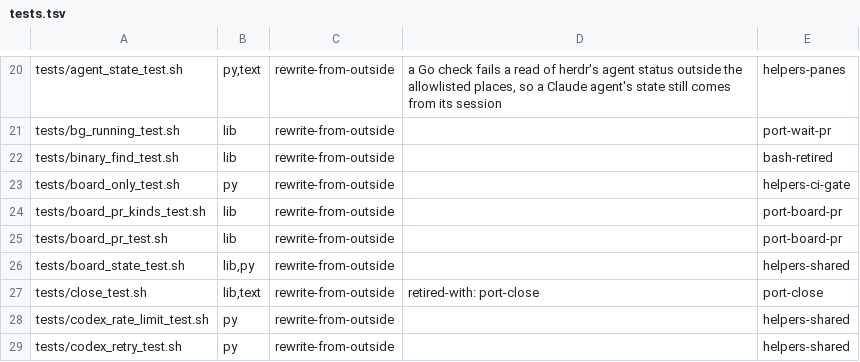
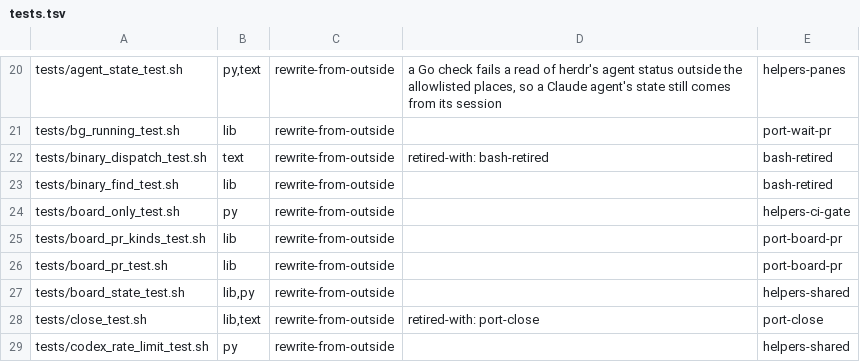
Before and after one commit to redscaresu/swarm-dev, a TSV file: docs/port/tests.tsv, drawn as a sheet; only a part is shown, gaps mark what is left out; the shorter side is filled out with more unchanged rows; the diff names each change by its address in the sheet, - before the commit and + after, or states it on an @@ line.

```diff
--- a/docs/port/tests.tsv
+++ b/docs/port/tests.tsv
+row 22: tests/binary_dispatch_test.sh | text | rewrite-from-outside | retired-with: bash-retired | bash-retired
```
Also changed, not shown: docs/port/swarm-names.tsv, scripts/test-map.tsv, 7 other files.
